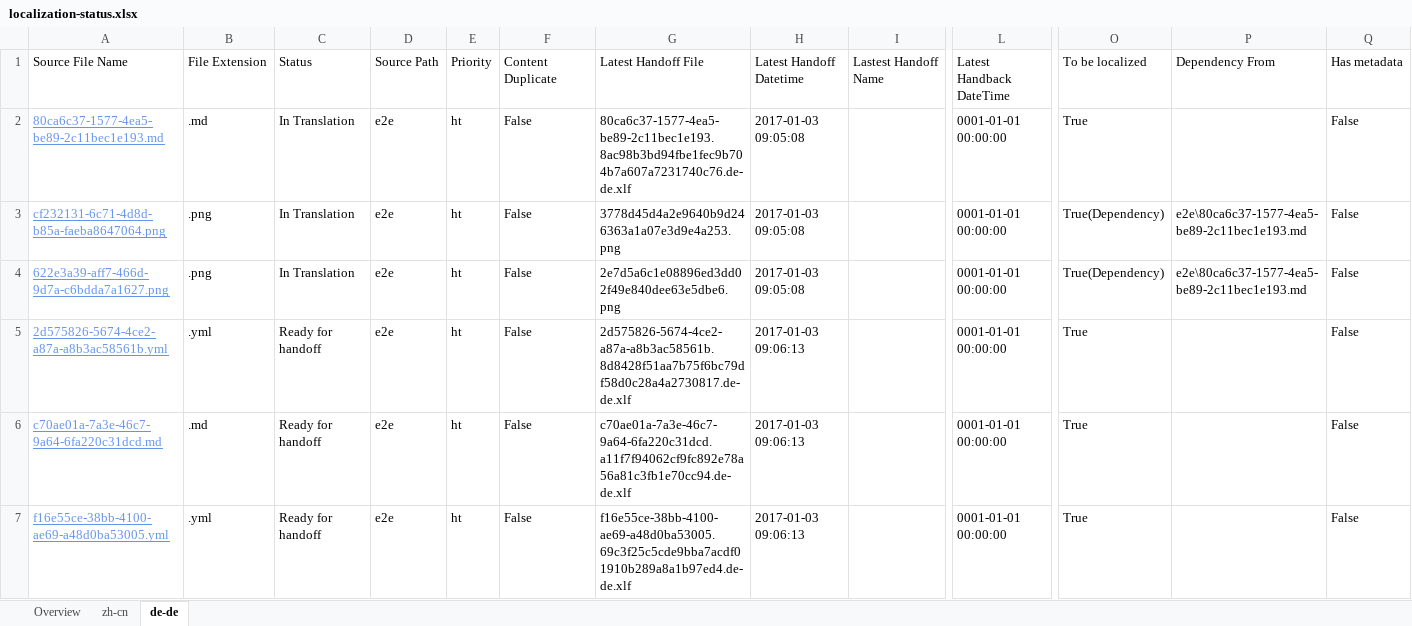
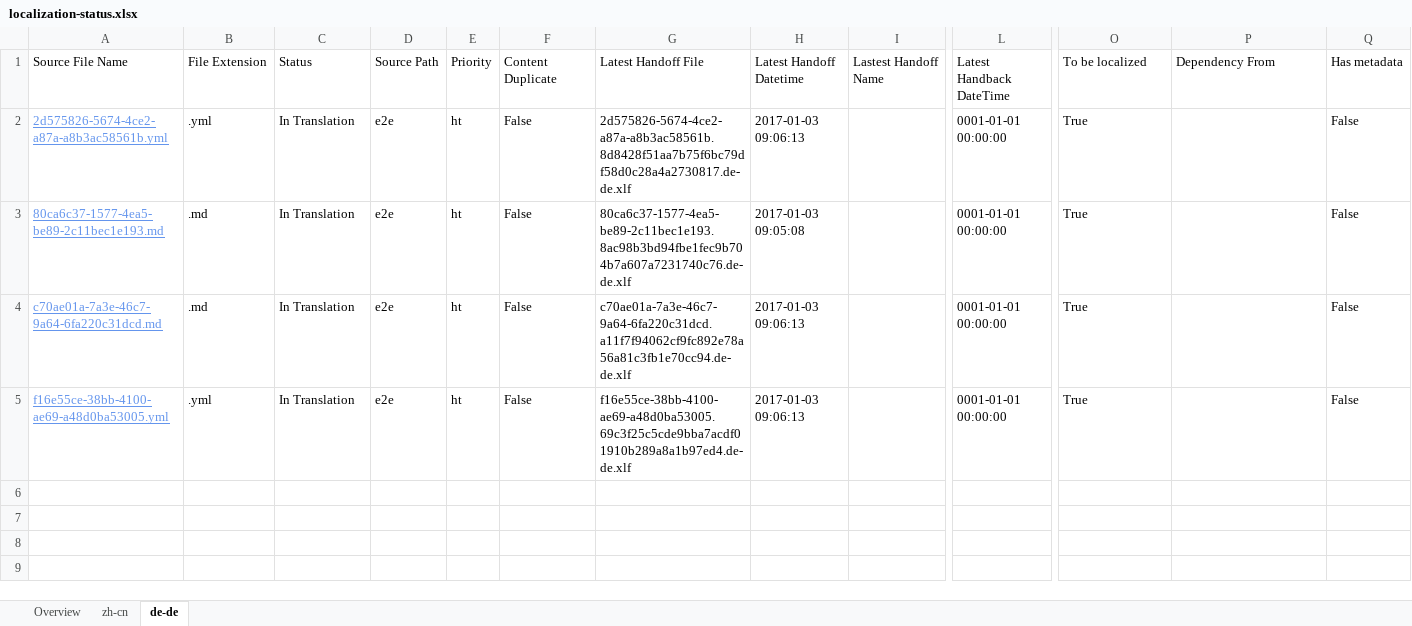
Before and after one commit to OpenLocalizationTestOrg/ol-test1-handback, an Excel workbook: ol-handback/OpenLocalizationTestOrg/ol-test1/ci/localization-status.xlsx, sheet de-de, drawn as a sheet; only a part is shown, gaps mark what is left out; values as stored, in another font and other column widths than the file's, no borders; table styles not drawn; removed rows and columns are numbered as before the commit, all else as after; rows hold the shown columns only; the diff names each change by its address in the sheet, - before the commit and + after, or states it on an @@ line.

```diff
--- a/ol-handback/OpenLocalizationTestOrg/ol-test1/ci/localization-status.xlsx (sheet de-de)
+++ b/ol-handback/OpenLocalizationTestOrg/ol-test1/ci/localization-status.xlsx (sheet de-de)
+row 2: 2d575826-5674-4ce2-a87a-a8b3ac58561b.yml | .yml | In Translation | e2e | ht | False | 2d575826-5674-4ce2-a87a-a8b3ac58561b.8d8428f51aa7b75f6bc79df58d0c28a4a2730817.de-de.xlf | 2017-01-03 09:06:13 |  | 0001-01-01 00:00:00 | True |  | False
-row 3: cf232131-6c71-4d8d-b85a-faeba8647064.png | .png | In Translation | e2e | ht | False | 3778d45d4a2e9640b9d246363a1a07e3d9e4a253.png | 2017-01-03 09:05:08 |  | 0001-01-01 00:00:00 | True(Dependency) | e2e\80ca6c37-1577-4ea5-be89-2c11bec1e193.md | False
-row 4: 622e3a39-aff7-466d-9d7a-c6bdda7a1627.png | .png | In Translation | e2e | ht | False | 2e7d5a6c1e08896ed3dd02f49e840dee63e5dbe6.png | 2017-01-03 09:05:08 |  | 0001-01-01 00:00:00 | True(Dependency) | e2e\80ca6c37-1577-4ea5-be89-2c11bec1e193.md | False
-row 5: 2d575826-5674-4ce2-a87a-a8b3ac58561b.yml | .yml | Ready for handoff | e2e | ht | False | 2d575826-5674-4ce2-a87a-a8b3ac58561b.8d8428f51aa7b75f6bc79df58d0c28a4a2730817.de-de.xlf | 2017-01-03 09:06:13 |  | 0001-01-01 00:00:00 | True |  | False
-C4:C5: Ready for handoff
+C4:C5: In Translation
```
Also changed, not shown: sheet zh-cn, sheet Overview.
